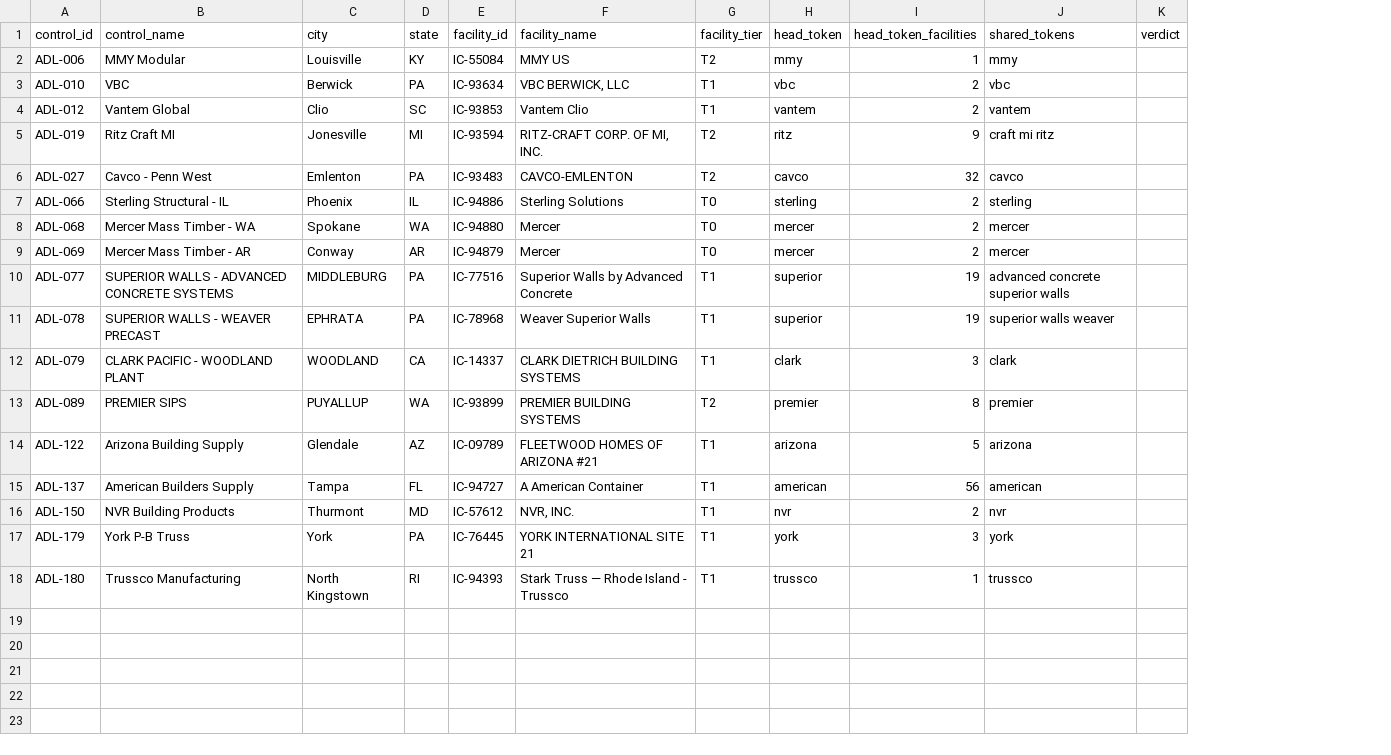
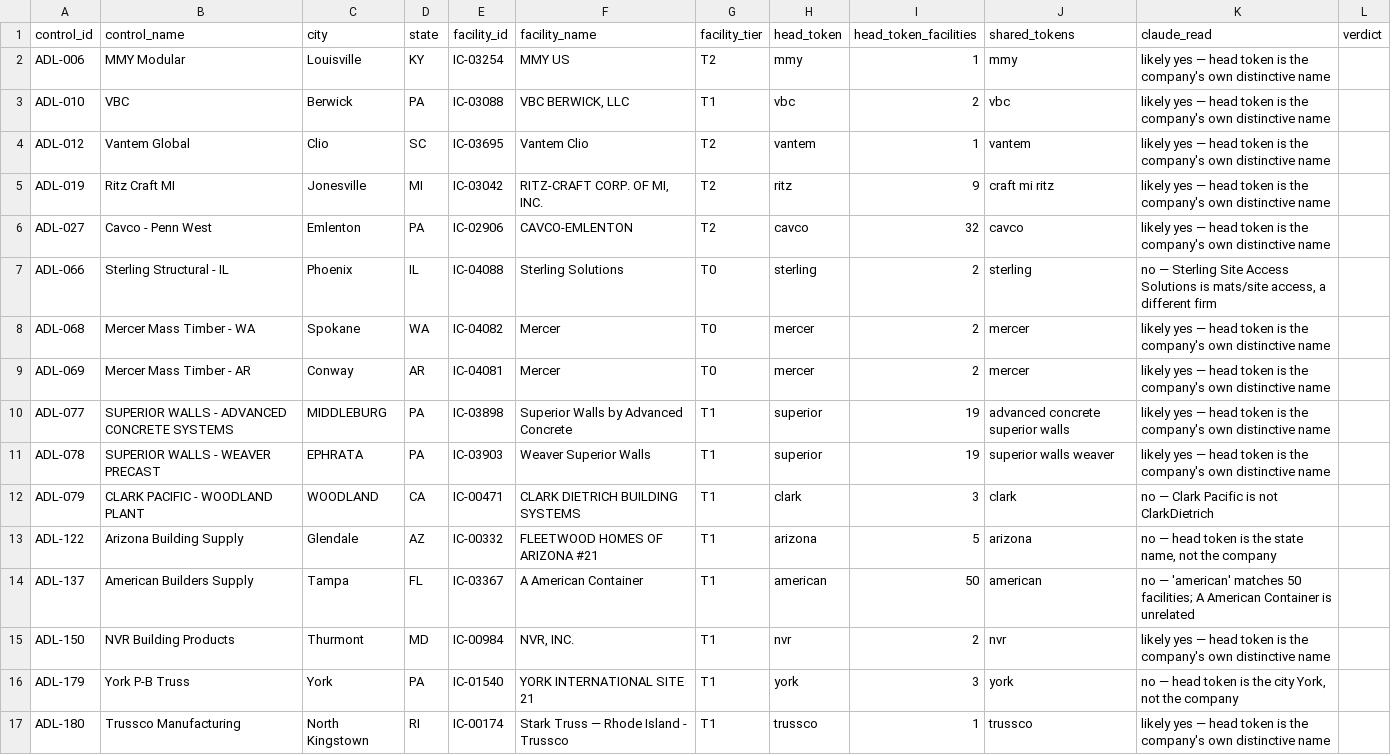
Before and after one commit to pcsmith2000/IC_Factory_Database, a CSV file: control/crosswalk-candidates.csv, drawn as a sheet; removed rows and columns are numbered as before the commit, all else as after; the diff names each change by its address in the sheet, - before the commit and + after, or states it on an @@ line.

```diff
--- a/control/crosswalk-candidates.csv
+++ b/control/crosswalk-candidates.csv
+column K (claude_read), rows 2-17: likely yes — head token is the company's own distinctive name | likely yes — head token is the company's own distinctive name | likely yes — head token is the company's own distinctive name | likely yes — head token is the company's own distinctive name | likely yes — head token is the company's own distinctive name | no — Sterling Site Access Solutions is mats/site access, a different firm | likely yes — head token is the company's own distinctive name | likely yes — head token is the company's own distinctive name | likely yes — head token is the company's own distinctive name | likely yes — head token is the company's own distinctive name | no — Clark Pacific is not ClarkDietrich | no — head token is the state name, not the company | no — 'american' matches 50 facilities; A American Container is unrelated | likely yes — head token is the company's own distinctive name | no — head token is the city York, not the company | likely yes — head token is the company's own distinctive name
-E2 (facility_id): IC-55084
+E2 (facility_id): IC-03254
-E3 (facility_id): IC-93634
+E3 (facility_id): IC-03088
-E4 (facility_id): IC-93853
+E4 (facility_id): IC-03695
-G4 (facility_tier): T1
+G4 (facility_tier): T2
-I4 (head_token_facilities): 2
+I4 (head_token_facilities): 1
-E5 (facility_id): IC-93594
+E5 (facility_id): IC-03042
-E6 (facility_id): IC-93483
+E6 (facility_id): IC-02906
-E7 (facility_id): IC-94886
+E7 (facility_id): IC-04088
-E8 (facility_id): IC-94880
+E8 (facility_id): IC-04082
-E9 (facility_id): IC-94879
+E9 (facility_id): IC-04081
-E10 (facility_id): IC-77516
+E10 (facility_id): IC-03898
-E11 (facility_id): IC-78968
+E11 (facility_id): IC-03903
-E12 (facility_id): IC-14337
+E12 (facility_id): IC-00471
-row 13: ADL-089 | PREMIER SIPS | PUYALLUP | WA | IC-93899 | PREMIER BUILDING SYSTEMS | T2 | premier | 8 | premier
-E13 (facility_id): IC-09789
+E13 (facility_id): IC-00332
-E14 (facility_id): IC-94727
+E14 (facility_id): IC-03367
-I14 (head_token_facilities): 56
+I14 (head_token_facilities): 50
-E15 (facility_id): IC-57612
+E15 (facility_id): IC-00984
-E16 (facility_id): IC-76445
+E16 (facility_id): IC-01540
-E17 (facility_id): IC-94393
+E17 (facility_id): IC-00174
```
